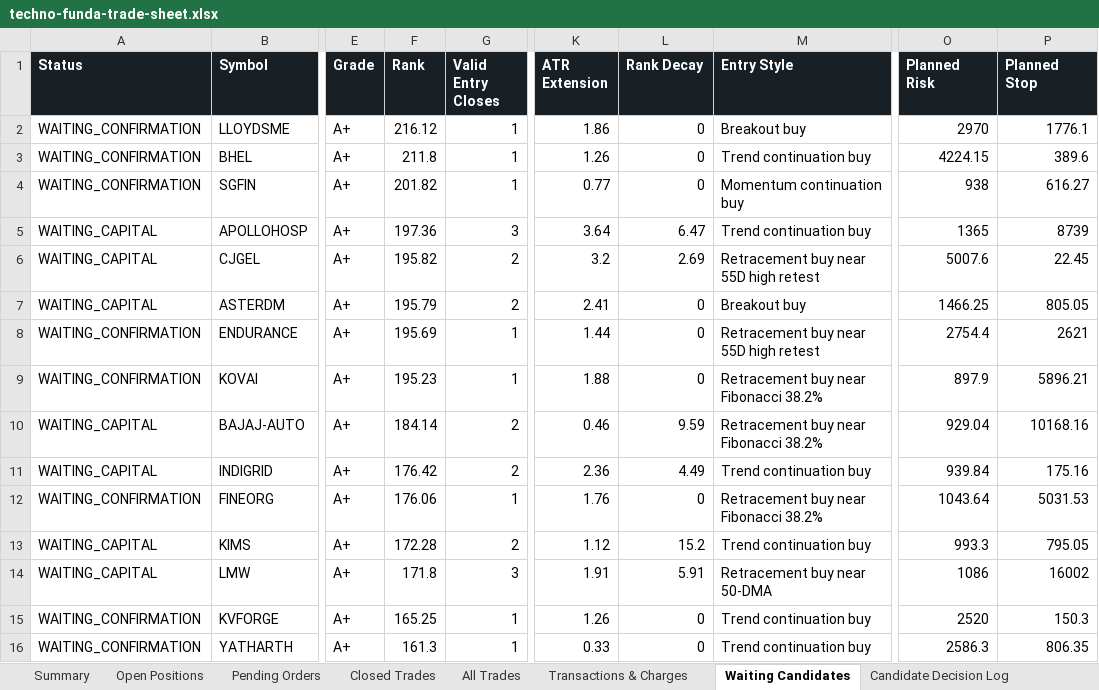
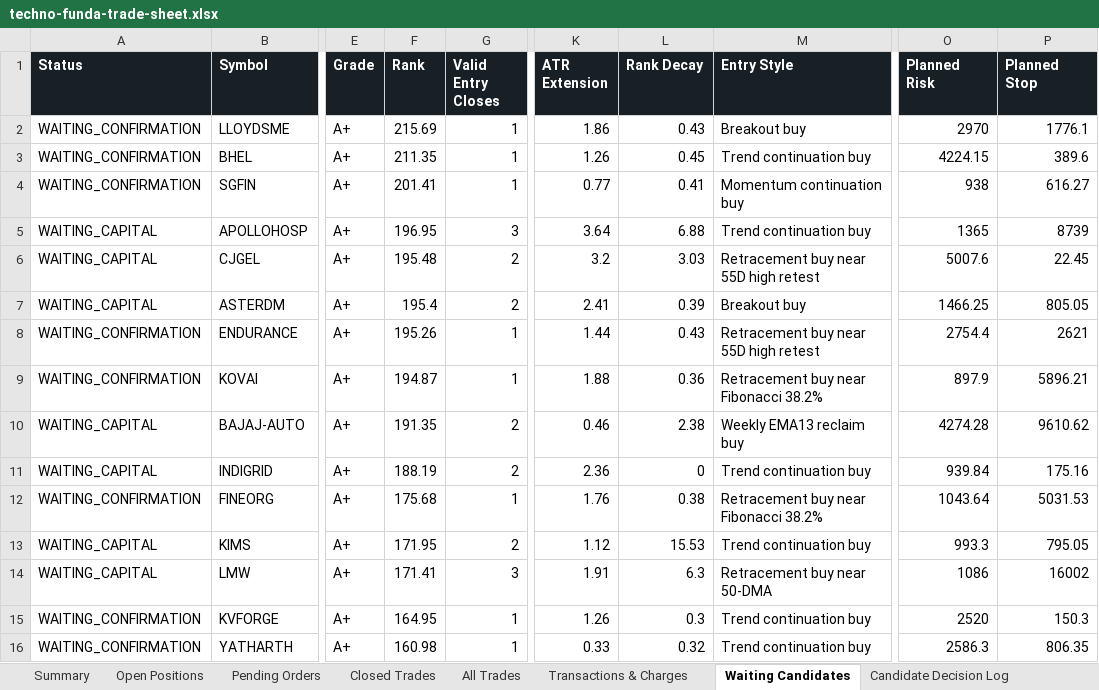
Before and after one commit to smit5927/techno-funda-screener, an Excel workbook: data/techno-funda-trade-sheet.xlsx, sheet Waiting Candidates, drawn as a sheet; only a part is shown, gaps mark what is left out; values as stored, in another font and other column widths than the file's, no borders; the diff names each change by its address in the sheet, - before the commit and + after, or states it on an @@ line.

```diff
--- a/data/techno-funda-trade-sheet.xlsx (sheet Waiting Candidates)
+++ b/data/techno-funda-trade-sheet.xlsx (sheet Waiting Candidates)
-F2 (Rank): 216.12
+F2 (Rank): 215.69
-L2 (Rank Decay): 0
+L2 (Rank Decay): 0.43
-F3 (Rank): 211.8
+F3 (Rank): 211.35
-L3 (Rank Decay): 0
+L3 (Rank Decay): 0.45
-F4 (Rank): 201.82
+F4 (Rank): 201.41
-L4 (Rank Decay): 0
+L4 (Rank Decay): 0.41
-F5 (Rank): 197.36
+F5 (Rank): 196.95
-L5 (Rank Decay): 6.47
+L5 (Rank Decay): 6.88
-F6 (Rank): 195.82
+F6 (Rank): 195.48
-L6 (Rank Decay): 2.69
+L6 (Rank Decay): 3.03
-F7 (Rank): 195.79
+F7 (Rank): 195.4
-L7 (Rank Decay): 0
+L7 (Rank Decay): 0.39
-F8 (Rank): 195.69
+F8 (Rank): 195.26
-L8 (Rank Decay): 0
+L8 (Rank Decay): 0.43
-F9 (Rank): 195.23
+F9 (Rank): 194.87
-L9 (Rank Decay): 0
+L9 (Rank Decay): 0.36
-F10 (Rank): 184.14
+F10 (Rank): 191.35
-L10 (Rank Decay): 9.59
+L10 (Rank Decay): 2.38
-M10 (Entry Style): Retracement buy near Fibonacci 38.2%
+M10 (Entry Style): Weekly EMA13 reclaim buy
-O10 (Planned Risk): 929.04
+O10 (Planned Risk): 4274.28
-P10 (Planned Stop): 10168.16
+P10 (Planned Stop): 9610.62
-F11 (Rank): 176.42
+F11 (Rank): 188.19
-L11 (Rank Decay): 4.49
+L11 (Rank Decay): 0
-F12 (Rank): 176.06
+F12 (Rank): 175.68
-L12 (Rank Decay): 0
+L12 (Rank Decay): 0.38
-F13 (Rank): 172.28
+F13 (Rank): 171.95
-L13 (Rank Decay): 15.2
+L13 (Rank Decay): 15.53
-F14 (Rank): 171.8
+F14 (Rank): 171.41
-L14 (Rank Decay): 5.91
+L14 (Rank Decay): 6.3
-F15 (Rank): 165.25
+F15 (Rank): 164.95
-L15 (Rank Decay): 0
+L15 (Rank Decay): 0.3
-F16 (Rank): 161.3
+F16 (Rank): 160.98
-L16 (Rank Decay): 0
+L16 (Rank Decay): 0.32
```
Also changed, not shown: sheet Open Positions, sheet All Trades, sheet Candidate Decision Log, sheet Pending Orders, sheet Closed Trades, sheet Summary, 4 other files.
